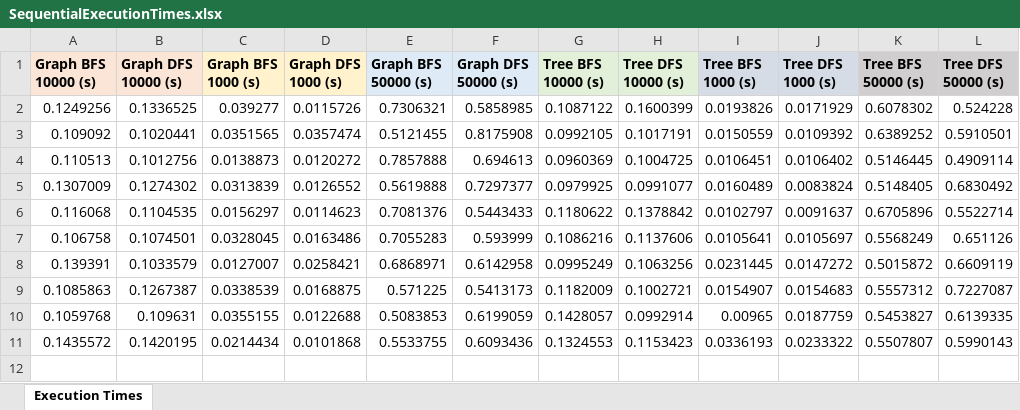
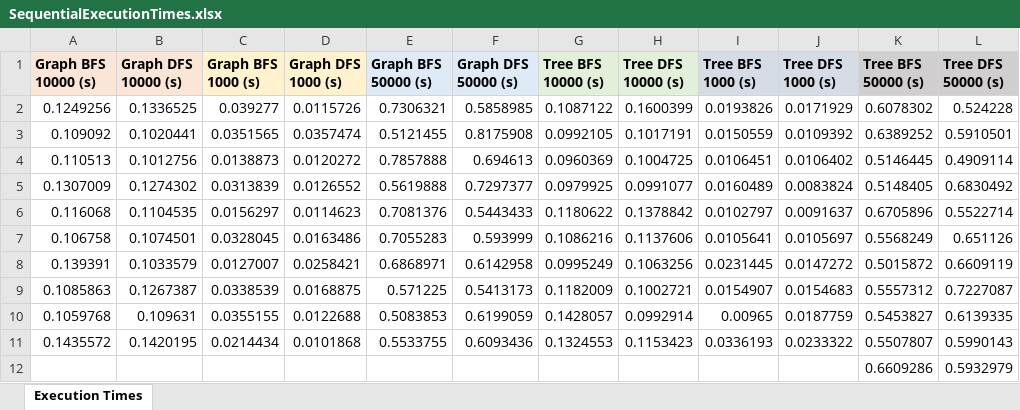
Before and after one commit to Clara2605/SearchAlgorithms, an Excel workbook: src/main/resources/data_output/SequentialExecutionTimes.xlsx, sheet Execution Times, drawn as a sheet; values as stored, in another font and other column widths than the file's, no borders; charts and pictures not drawn; the diff names each change by its address in the sheet, - before the commit and + after, or states it on an @@ line.

```diff
--- a/src/main/resources/data_output/SequentialExecutionTimes.xlsx (sheet Execution Times)
+++ b/src/main/resources/data_output/SequentialExecutionTimes.xlsx (sheet Execution Times)
+row 12:  |  |  |  |  |  |  |  |  |  | 0.6609286 | 0.5932979
```
Also changed, not shown: charts or pictures, src/main/resources/data_output/ParallelExecutionTimes.xlsx, src/main/resources/data_output/ParallelMemoryUsage.xlsx, 3 other files.
